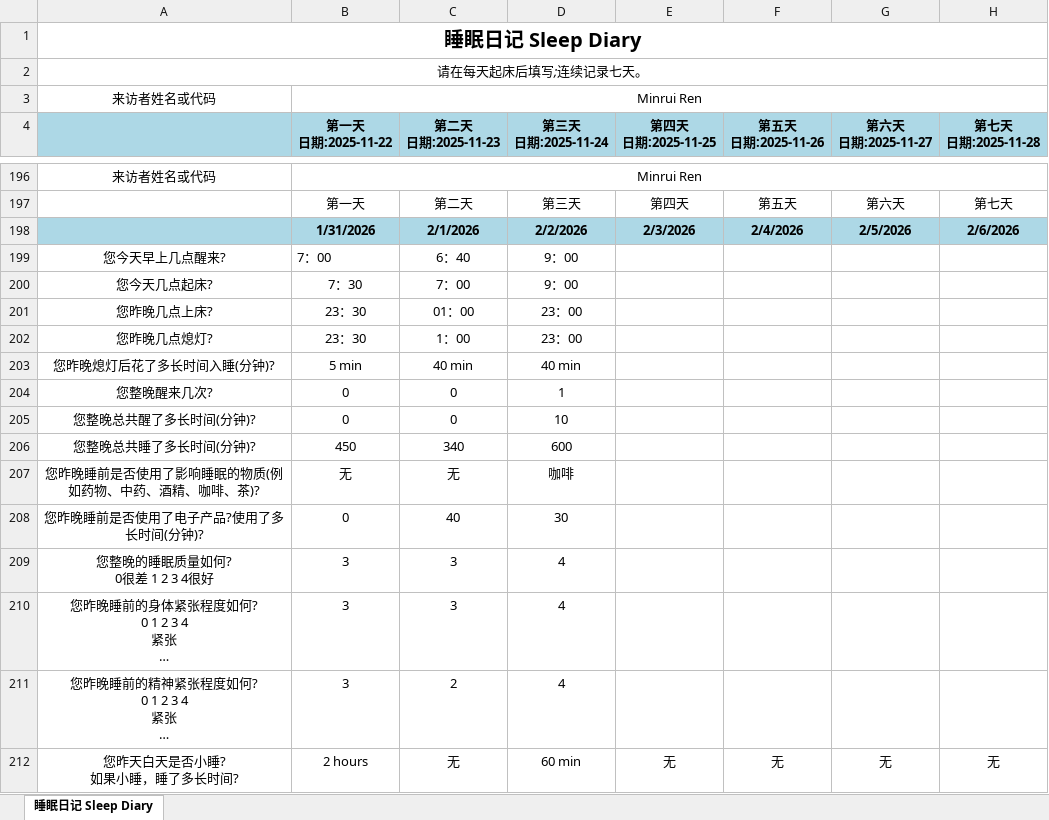
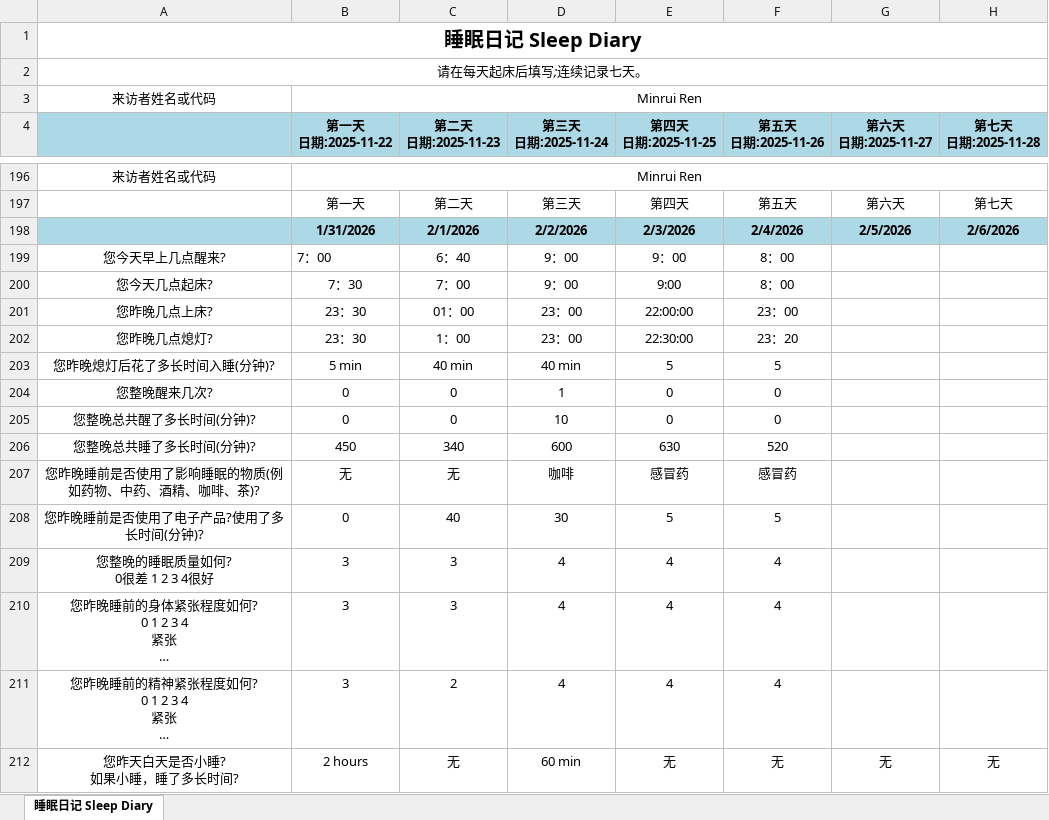
Before and after one commit to MinruiRen/My_like, an Excel workbook: 睡眠日记_Sleep_Diary1.xlsx, sheet 睡眠日记 Sleep Diary, drawn as a sheet; only a part is shown, gaps mark what is left out; long unchanged cells end in …; values as stored, in another font and other column widths than the file's, no borders; the diff names each change by its address in the sheet, - before the commit and + after, or states it on an @@ line.

```diff
--- a/睡眠日记_Sleep_Diary1.xlsx (sheet 睡眠日记 Sleep Diary)
+++ b/睡眠日记_Sleep_Diary1.xlsx (sheet 睡眠日记 Sleep Diary)
-E199 (第四天 日期:2025-11-25): (empty)
+E199 (第四天 日期:2025-11-25): 9：00
-F199:F200 (第五天 日期:2025-11-26): (empty)
+F199:F200 (第五天 日期:2025-11-26): 8：00
-E200 (第四天 日期:2025-11-25): (empty)
+E200 (第四天 日期:2025-11-25): 9:00
-E201 (第四天 日期:2025-11-25): (empty)
+E201 (第四天 日期:2025-11-25): 22:00:00
-F201 (第五天 日期:2025-11-26): (empty)
+F201 (第五天 日期:2025-11-26): 23：00
-E202 (第四天 日期:2025-11-25): (empty)
+E202 (第四天 日期:2025-11-25): 22:30:00
-F202 (第五天 日期:2025-11-26): (empty)
+F202 (第五天 日期:2025-11-26): 23：20
-E203 (第四天 日期:2025-11-25): (empty)
+E203 (第四天 日期:2025-11-25): 5
-F203 (第五天 日期:2025-11-26): (empty)
+F203 (第五天 日期:2025-11-26): 5
-E204:E205 (第四天 日期:2025-11-25): (empty)
+E204:E205 (第四天 日期:2025-11-25): 0
-F204:F205 (第五天 日期:2025-11-26): (empty)
+F204:F205 (第五天 日期:2025-11-26): 0
-E206 (第四天 日期:2025-11-25): (empty)
+E206 (第四天 日期:2025-11-25): 630
-F206 (第五天 日期:2025-11-26): (empty)
+F206 (第五天 日期:2025-11-26): 520
-E207 (第四天 日期:2025-11-25): (empty)
+E207 (第四天 日期:2025-11-25): 感冒药
-F207 (第五天 日期:2025-11-26): (empty)
+F207 (第五天 日期:2025-11-26): 感冒药
-E208 (第四天 日期:2025-11-25): (empty)
+E208 (第四天 日期:2025-11-25): 5
-F208 (第五天 日期:2025-11-26): (empty)
+F208 (第五天 日期:2025-11-26): 5
-E209:E211 (第四天 日期:2025-11-25): (empty)
+E209:E211 (第四天 日期:2025-11-25): 4
-F209:F211 (第五天 日期:2025-11-26): (empty)
+F209:F211 (第五天 日期:2025-11-26): 4
```
Also changed, not shown: 3 other files.
